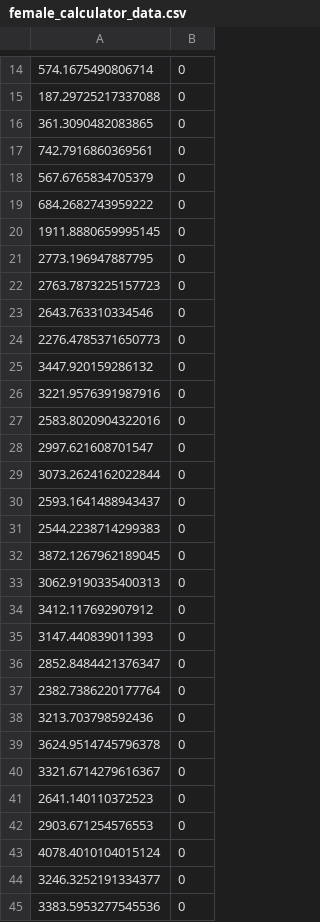
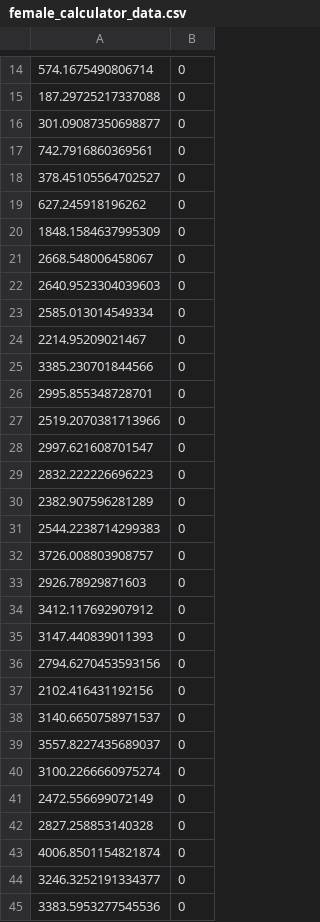
Before and after one commit to IonImpulse/History-Project-COVID19, a CSV file: Code/female_calculator_data.csv, drawn as a sheet; only a part is shown, gaps mark what is left out; the diff covers the shown part only.

```diff
--- a/Code/female_calculator_data.csv
+++ b/Code/female_calculator_data.csv
@@ -15,30 +15,30 @@
 187.29725217337088,0
-361.3090482083865,0
+301.09087350698877,0
 742.7916860369561,0
-567.6765834705379,0
-684.2682743959222,0
-1911.8880659995145,0
-2773.196947887795,0
-2763.7873225157723,0
-2643.763310334546,0
-2276.4785371650773,0
-3447.920159286132,0
-3221.9576391987916,0
-2583.8020904322016,0
+378.45105564702527,0
+627.245918196262,0
+1848.1584637995309,0
+2668.548006458067,0
+2640.9523304039603,0
+2585.013014549334,0
+2214.95209021467,0
+3385.230701844566,0
+2995.855348728701,0
+2519.2070381713966,0
 2997.621608701547,0
-3073.2624162022844,0
-2593.1641488943437,0
+2832.222226696223,0
+2382.907596281289,0
 2544.2238714299383,0
-3872.1267962189045,0
-3062.9190335400313,0
+3726.008803908757,0
+2926.78929871603,0
 3412.117692907912,0
 3147.440839011393,0
-2852.8484421376347,0
-2382.7386220177764,0
-3213.703798592436,0
-3624.9514745796378,0
-3321.6714279616367,0
-2641.140110372523,0
-2903.671254576553,0
-4078.4010104015124,0
+2794.6270453593156,0
+2102.416431192156,0
+3140.6650758971537,0
+3557.8227435689037,0
+3100.2266660975274,0
+2472.556699072149,0
+2827.258853140328,0
+4006.8501154821874,0
 3246.3252191334377,0
```
Also changed, not shown: 25 edited cells elsewhere in this file, Code/regressed_female_calculator_data.csv, 1 other file.
